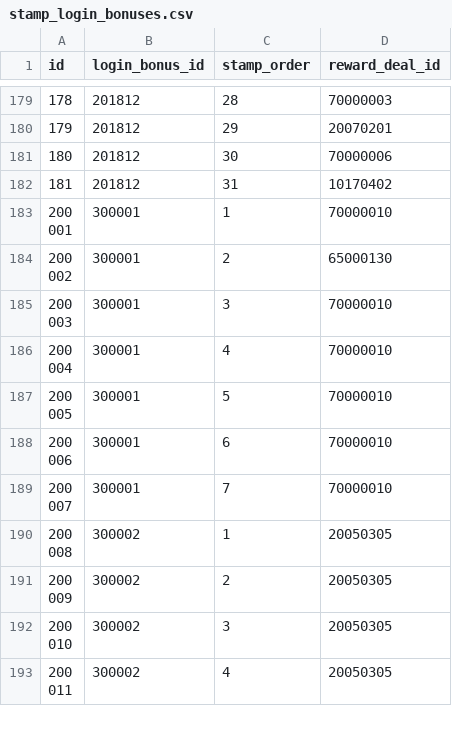
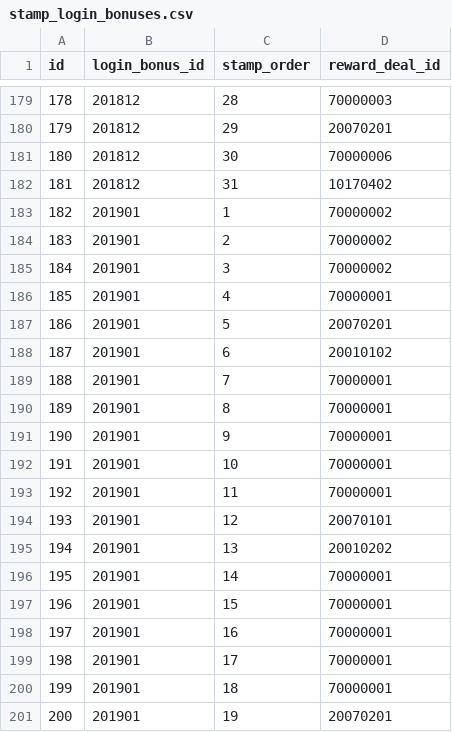
Before and after one commit to ketakeda/MTC-Plan, a CSV file: master/csv/stamp_login_bonuses.csv, drawn as a sheet; only a part is shown, gaps mark what is left out; the shorter side is filled out with more unchanged rows; the diff covers the shown part only.

```diff
--- a/master/csv/stamp_login_bonuses.csv
+++ b/master/csv/stamp_login_bonuses.csv
@@ -182 +182,20 @@ id,login_bonus_id,stamp_order,reward_deal_id
 181,201812,31,10170402
+182,201901,1,70000002
+183,201901,2,70000002
+184,201901,3,70000002
+185,201901,4,70000001
+186,201901,5,20070201
+187,201901,6,20010102
+188,201901,7,70000001
+189,201901,8,70000001
+190,201901,9,70000001
+191,201901,10,70000001
+192,201901,11,70000001
+193,201901,12,20070101
+194,201901,13,20010202
+195,201901,14,70000001
+196,201901,15,70000001
+197,201901,16,70000001
+198,201901,17,70000001
+199,201901,18,70000001
+200,201901,19,20070201
```
Also changed, not shown: 12 added rows elsewhere in this file, master/csv/login_bonuses.csv.
